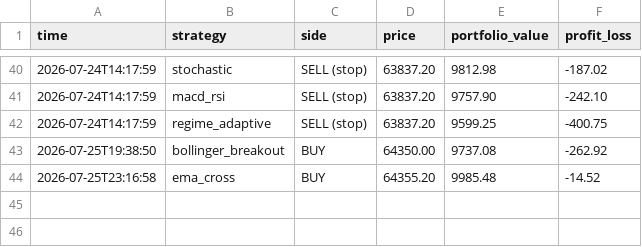
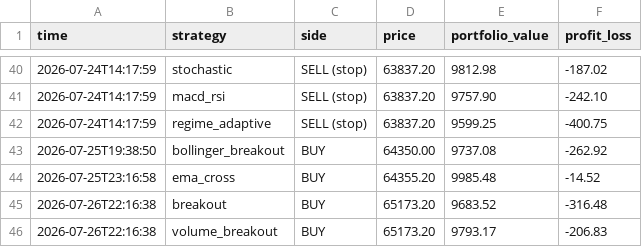
Before and after one commit to tahseenbus/trading-bot, a CSV file: champion_trades.csv, drawn as a sheet; only a part is shown, gaps mark what is left out; the diff names each change by its address in the sheet, - before the commit and + after, or states it on an @@ line.

```diff
--- a/champion_trades.csv
+++ b/champion_trades.csv
+row 45: 2026-07-26T22:16:38 | breakout | BUY | 65173.20 | 9683.52 | -316.48
+row 46: 2026-07-26T22:16:38 | volume_breakout | BUY | 65173.20 | 9793.17 | -206.83
```
Also changed, not shown: 2 other files.
